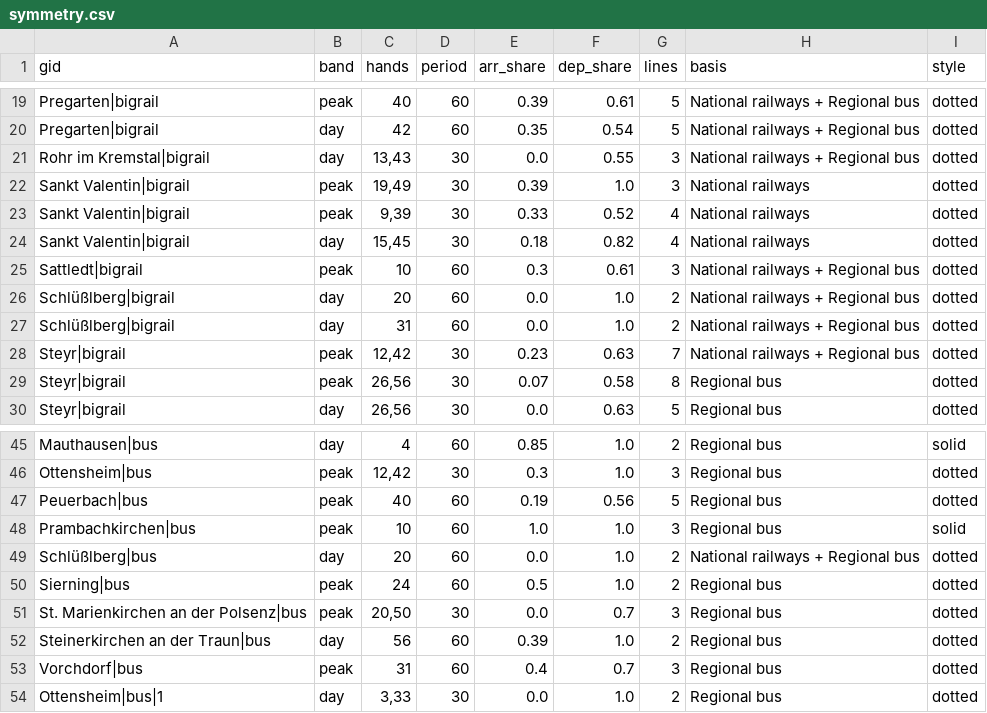
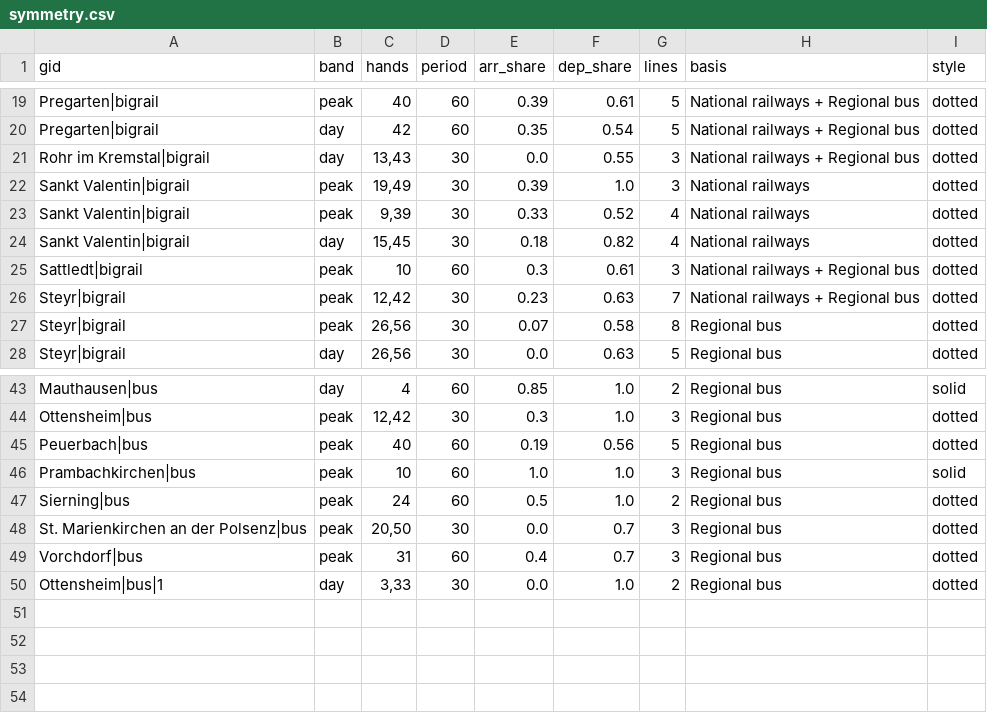
Before and after one commit to CityScope/GipuzkoaClockFaceScheduling, a CSV file: output/oberoesterreich/symmetry.csv, drawn as a sheet; only a part is shown, gaps mark what is left out.

```diff
--- a/output/oberoesterreich/symmetry.csv
+++ b/output/oberoesterreich/symmetry.csv
@@ -25,4 +25,2 @@ Sankt Valentin|bigrail,day,"15,45",30,0.18,0.82,4,National railways,dotted
 Sattledt|bigrail,peak,10,60,0.3,0.61,3,National railways + Regional bus,dotted
-Schlüßlberg|bigrail,day,20,60,0.0,1.0,2,National railways + Regional bus,dotted
-Schlüßlberg|bigrail,day,31,60,0.0,1.0,2,National railways + Regional bus,dotted
 Steyr|bigrail,peak,"12,42",30,0.23,0.63,7,National railways + Regional bus,dotted
@@ -48,6 +46,4 @@ Peuerbach|bus,peak,40,60,0.19,0.56,5,Regional bus,dotted
 Prambachkirchen|bus,peak,10,60,1.0,1.0,3,Regional bus,solid
-Schlüßlberg|bus,day,20,60,0.0,1.0,2,National railways + Regional bus,dotted
 Sierning|bus,peak,24,60,0.5,1.0,2,Regional bus,dotted
 St. Marienkirchen an der Polsenz|bus,peak,"20,50",30,0.0,0.7,3,Regional bus,dotted
-Steinerkirchen an der Traun|bus,day,56,60,0.39,1.0,2,Regional bus,dotted
 Vorchdorf|bus,peak,31,60,0.4,0.7,3,Regional bus,dotted
```
Also changed, not shown: output/aargau/symmetry_saturday.csv, output/aargau/symmetry_sunday.csv, 14 other files.
